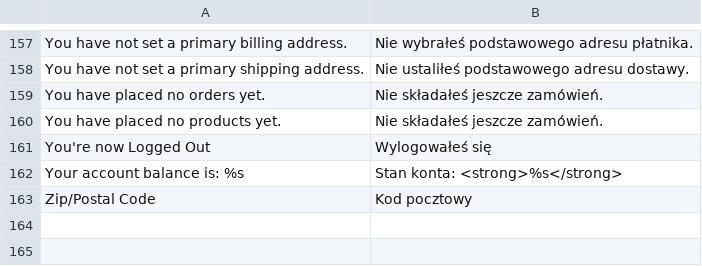
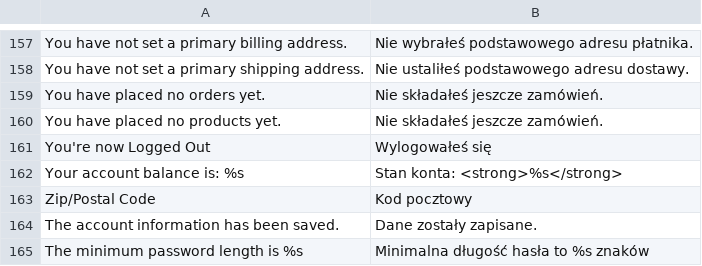
Before and after one commit to piotrveray/snd, a CSV file: app/locale/pl_PL/Mage_Customer.csv, drawn as a sheet; only a part is shown, gaps mark what is left out; the diff names each change by its address in the sheet, - before the commit and + after, or states it on an @@ line.

Commit message:
Uruchomienie funkcji zmiany hasła.

```diff
--- a/app/locale/pl_PL/Mage_Customer.csv
+++ b/app/locale/pl_PL/Mage_Customer.csv
+row 164: The account information has been saved. | Dane zostały zapisane.
+row 165: The minimum password length is %s | Minimalna długość hasła to %s znaków
```
Also changed, not shown: 2 other files.
